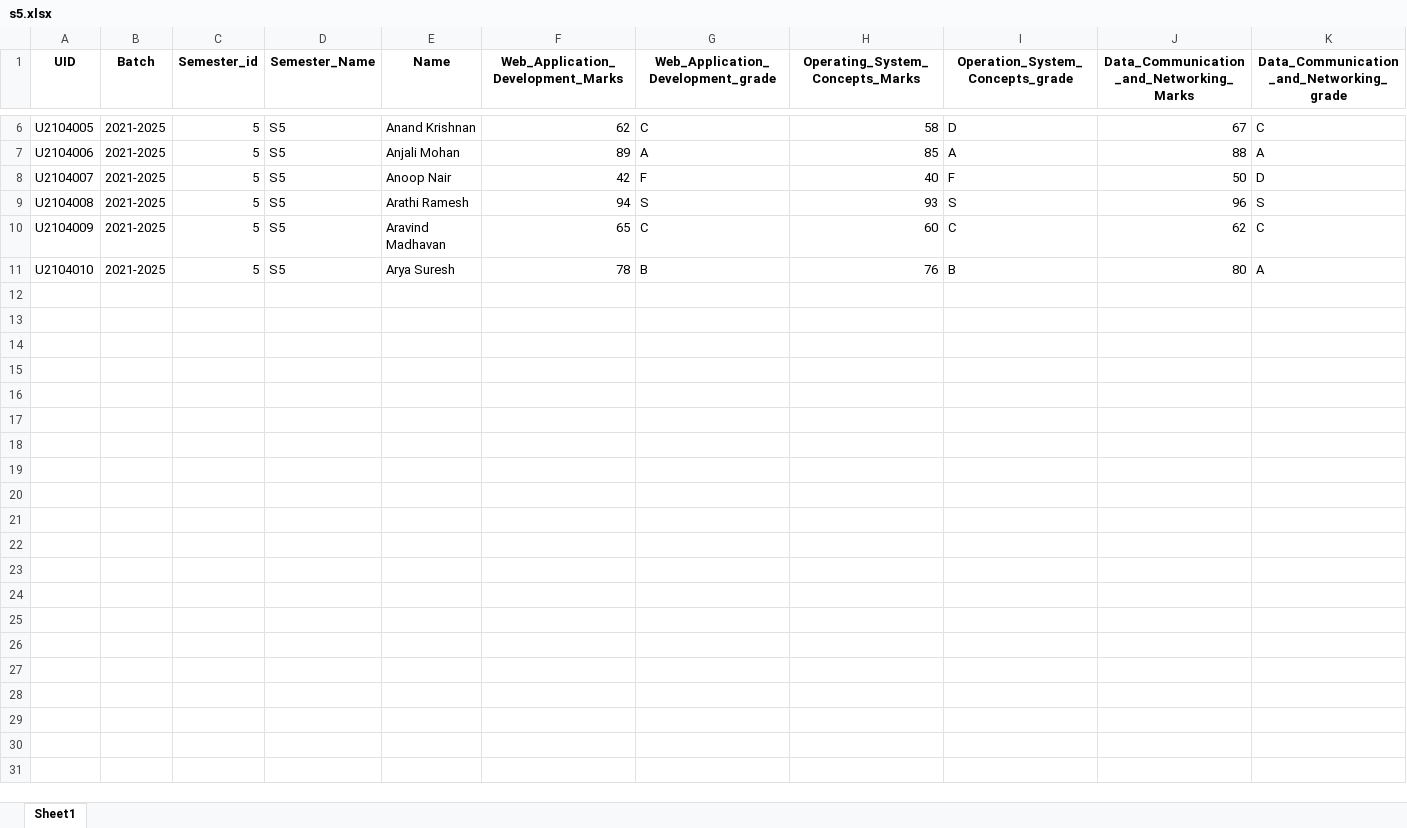
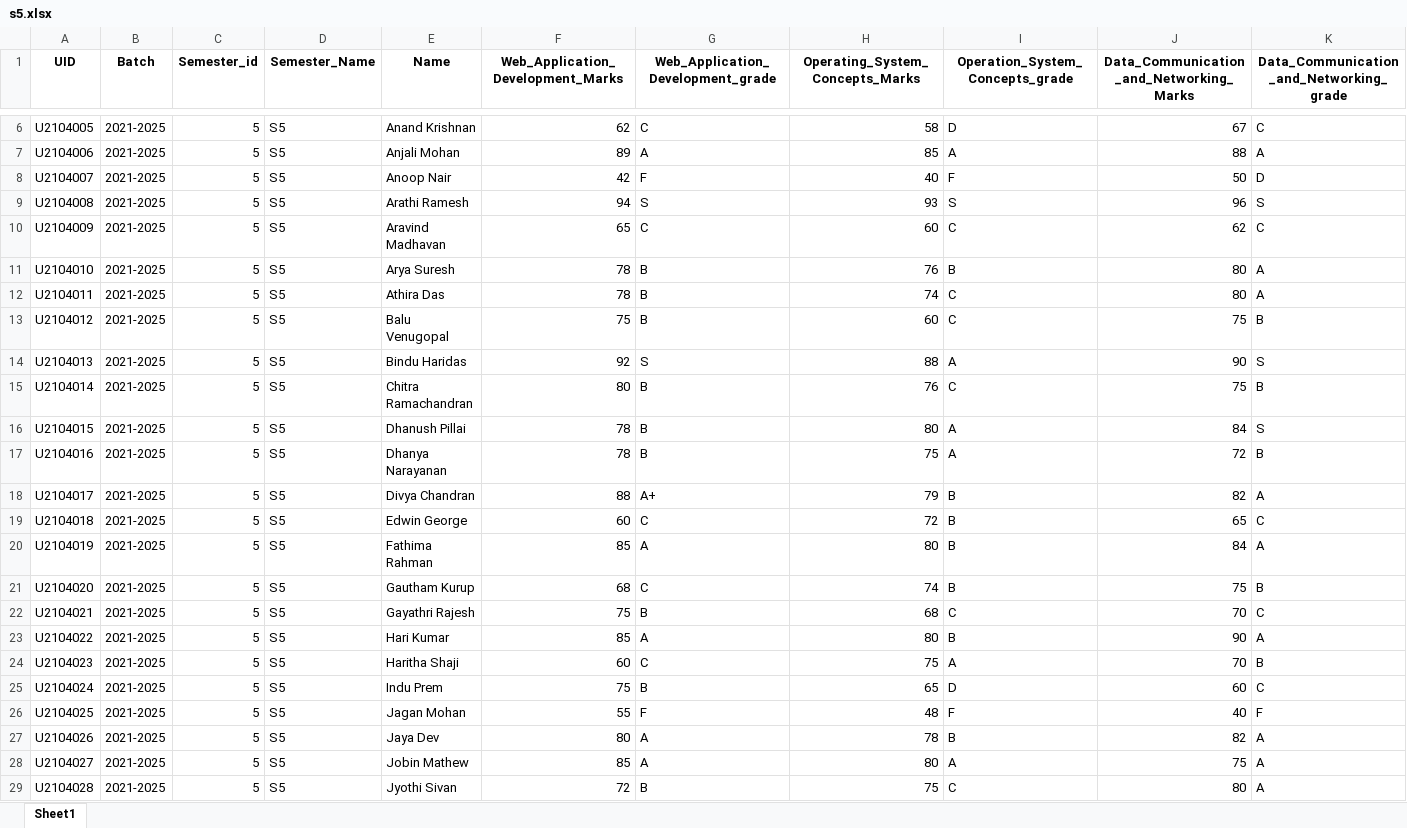
Before and after one commit to Mr-Joseph-Jo/EduTrackr, an Excel workbook: uploads/classes/s5.xlsx, sheet Sheet1, drawn as a sheet; only a part is shown, gaps mark what is left out; values as stored, in another font and other column widths than the file's, no borders; rows hold the shown columns only; the diff covers the shown part only; the diff names each change by its address in the sheet, - before the commit and + after, or states it on an @@ line.

```diff
--- a/uploads/classes/s5.xlsx (sheet Sheet1)
+++ b/uploads/classes/s5.xlsx (sheet Sheet1)
+row 12: U2104011 | 2021-2025 | 5 | S5 | Athira Das | 78 | B | 74 | C | 80 | A
+row 13: U2104012 | 2021-2025 | 5 | S5 | Balu Venugopal | 75 | B | 60 | C | 75 | B
+row 14: U2104013 | 2021-2025 | 5 | S5 | Bindu Haridas | 92 | S | 88 | A | 90 | S
+row 15: U2104014 | 2021-2025 | 5 | S5 | Chitra Ramachandran | 80 | B | 76 | C | 75 | B
+row 16: U2104015 | 2021-2025 | 5 | S5 | Dhanush Pillai | 78 | B | 80 | A | 84 | S
+row 17: U2104016 | 2021-2025 | 5 | S5 | Dhanya Narayanan | 78 | B | 75 | A | 72 | B
+row 18: U2104017 | 2021-2025 | 5 | S5 | Divya Chandran | 88 | A+ | 79 | B | 82 | A
+row 19: U2104018 | 2021-2025 | 5 | S5 | Edwin George | 60 | C | 72 | B | 65 | C
+row 20: U2104019 | 2021-2025 | 5 | S5 | Fathima Rahman | 85 | A | 80 | B | 84 | A
+row 21: U2104020 | 2021-2025 | 5 | S5 | Gautham Kurup | 68 | C | 74 | B | 75 | B
+row 22: U2104021 | 2021-2025 | 5 | S5 | Gayathri Rajesh | 75 | B | 68 | C | 70 | C
+row 23: U2104022 | 2021-2025 | 5 | S5 | Hari Kumar | 85 | A | 80 | B | 90 | A
+row 24: U2104023 | 2021-2025 | 5 | S5 | Haritha Shaji | 60 | C | 75 | A | 70 | B
+row 25: U2104024 | 2021-2025 | 5 | S5 | Indu Prem | 75 | B | 65 | D | 60 | C
+row 26: U2104025 | 2021-2025 | 5 | S5 | Jagan Mohan | 55 | F | 48 | F | 40 | F
+row 27: U2104026 | 2021-2025 | 5 | S5 | Jaya Dev | 80 | A | 78 | B | 82 | A
+row 28: U2104027 | 2021-2025 | 5 | S5 | Jobin Mathew | 85 | A | 80 | A | 75 | A
+row 29: U2104028 | 2021-2025 | 5 | S5 | Jyothi Sivan | 72 | B | 75 | C | 80 | A
```
Also changed, not shown: 27 added rows elsewhere in this sheet, uploads/classes/s1.xlsx, uploads/classes/s2.xlsx, 8 other files.
